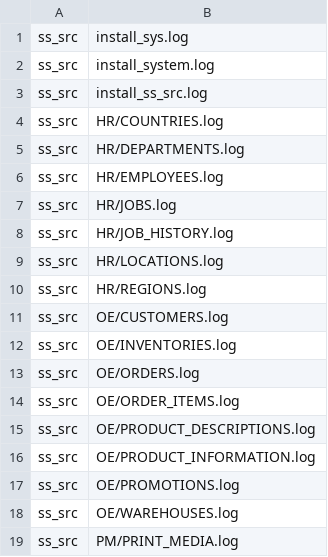
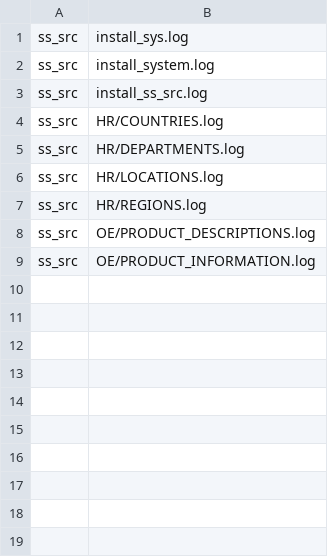
Before and after one commit to DDieterich/ODBCapture.demo, a CSV file: ss_src/odbcapture_installation_logs.csv, drawn as a sheet.

Commit message:
Separate Test Data

```diff
--- a/ss_src/odbcapture_installation_logs.csv
+++ b/ss_src/odbcapture_installation_logs.csv
@@ -5,15 +5,5 @@
 "ss_src","HR/DEPARTMENTS.log"
-"ss_src","HR/EMPLOYEES.log"
-"ss_src","HR/JOBS.log"
-"ss_src","HR/JOB_HISTORY.log"
 "ss_src","HR/LOCATIONS.log"
 "ss_src","HR/REGIONS.log"
-"ss_src","OE/CUSTOMERS.log"
-"ss_src","OE/INVENTORIES.log"
-"ss_src","OE/ORDERS.log"
-"ss_src","OE/ORDER_ITEMS.log"
 "ss_src","OE/PRODUCT_DESCRIPTIONS.log"
 "ss_src","OE/PRODUCT_INFORMATION.log"
-"ss_src","OE/PROMOTIONS.log"
-"ss_src","OE/WAREHOUSES.log"
-"ss_src","PM/PRINT_MEDIA.log"
```
Also changed, not shown: ss_grb/ODBCAPTURE/BUILD_CONF.csv, ss_grb/ODBCAPTURE/DLOAD_CONF.csv, 65 other files.
